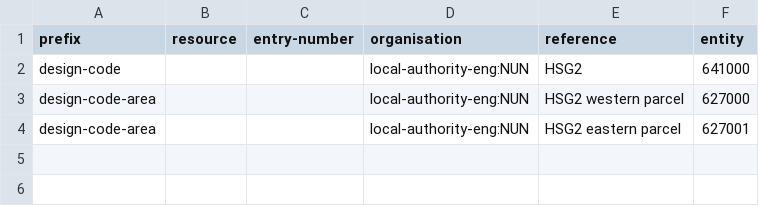
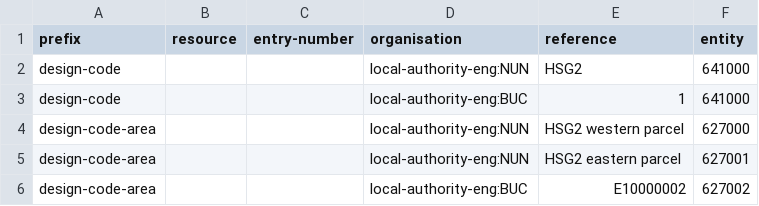
Before and after one commit to digital-land/design-code-collection, a CSV file: pipeline/lookup.csv, drawn as a sheet; the diff names each change by its address in the sheet, - before the commit and + after, or states it on an @@ line.

```diff
--- a/pipeline/lookup.csv
+++ b/pipeline/lookup.csv
+row 3: design-code |  |  | local-authority-eng:BUC | 1 | 641000
+row 6: design-code-area |  |  | local-authority-eng:BUC | E10000002 | 627002
```
Also changed, not shown: collection/endpoint.csv, collection/source.csv, 2 other files.
